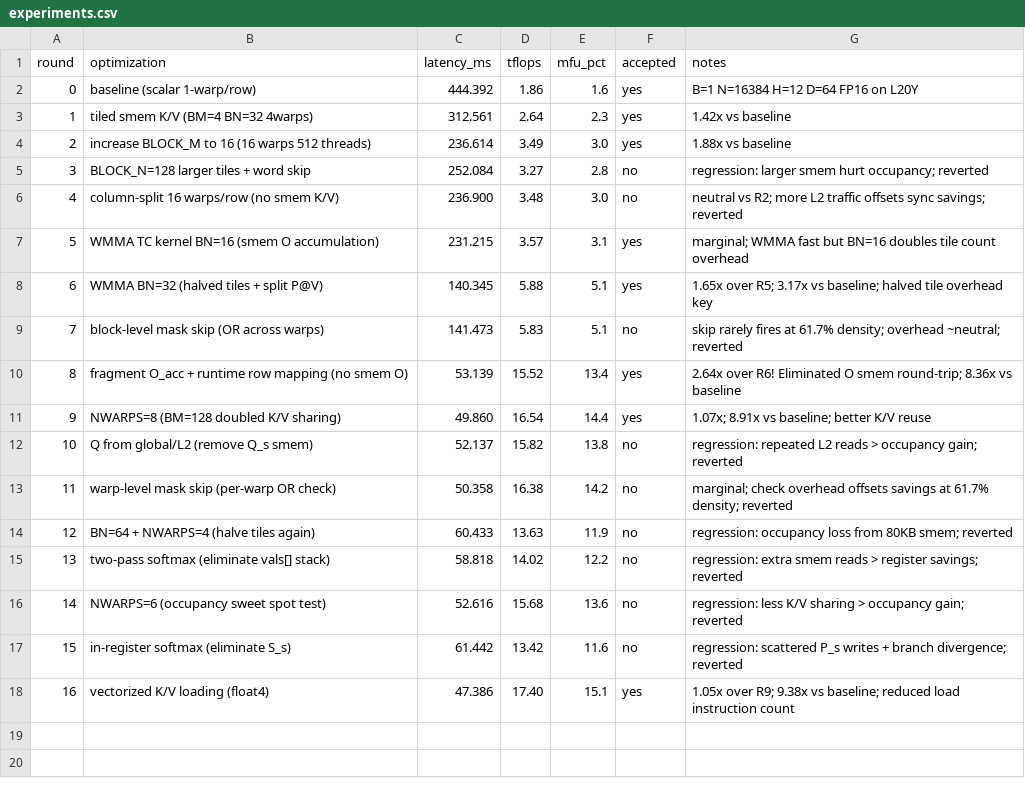
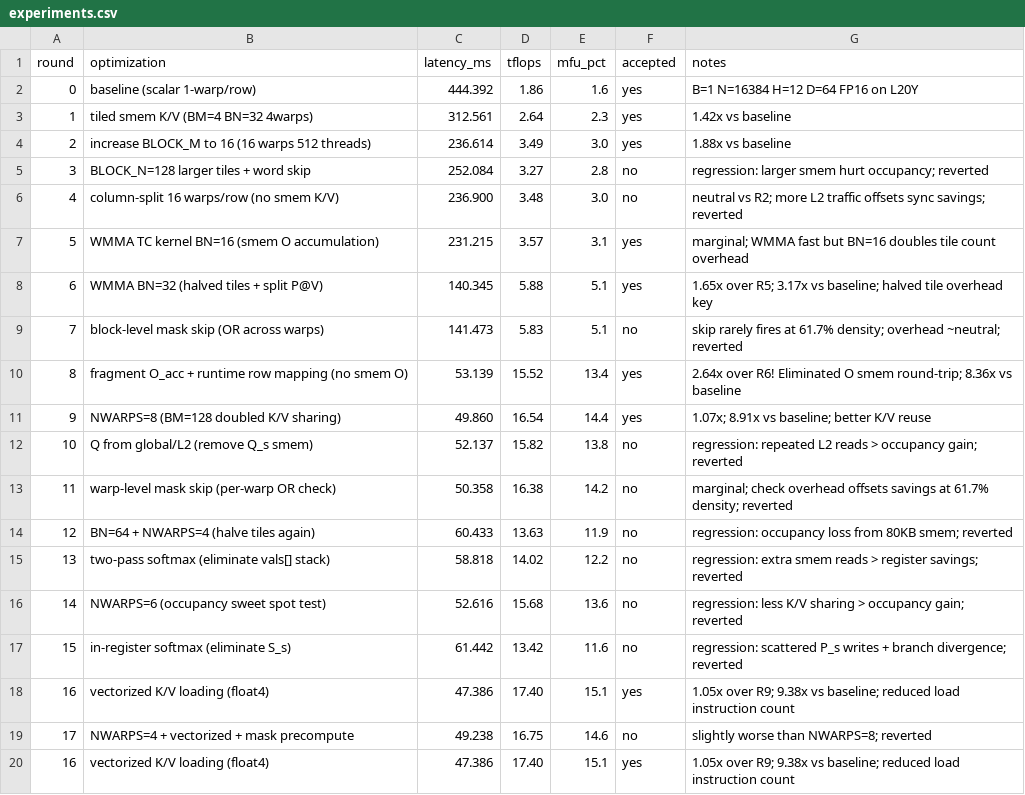
Before and after one commit to yulangz/sparse-mask-attention-auto-research, a CSV file: notes/experiments.csv, drawn as a sheet; the diff names each change by its address in the sheet, - before the commit and + after, or states it on an @@ line.

Commit message:
R15-R17: rejected. Best remains R16 at 47.4ms (9.38x vs baseline, 17.4 TFLOPS)

```diff
--- a/notes/experiments.csv
+++ b/notes/experiments.csv
+row 19: 17 | NWARPS=4 + vectorized + mask precompute | 49.238 | 16.75 | 14.6 | no | slightly worse than NWARPS=8; reverted
+row 20: 16 | vectorized K/V loading (float4) | 47.386 | 17.40 | 15.1 | yes | 1.05x over R9; 9.38x vs baseline; reduced load instruction count
```
Also changed, not shown: 1 other file.
